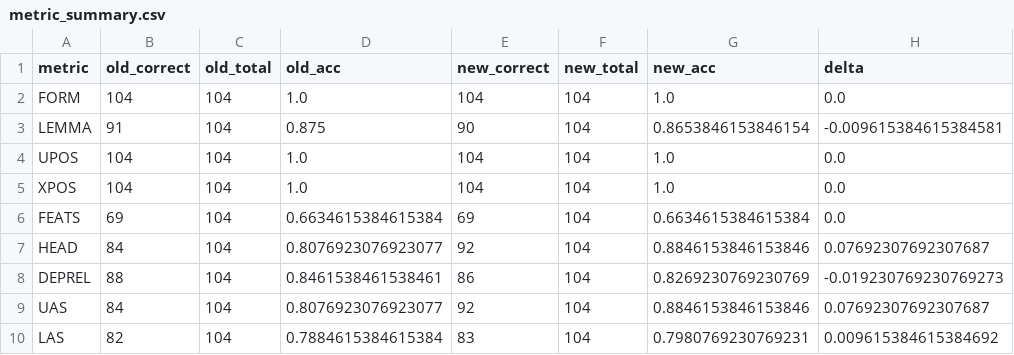
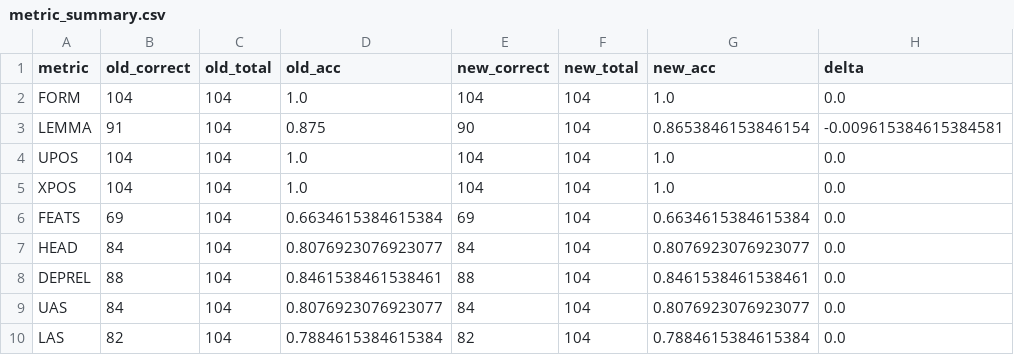
Before and after one commit to leoalenc/kadiweu, a CSV file: data/treebank/compare_report/metric_summary.csv, drawn as a sheet.

```diff
--- a/data/treebank/compare_report/metric_summary.csv
+++ b/data/treebank/compare_report/metric_summary.csv
@@ -6,5 +6,5 @@ XPOS,104,104,1.0,104,104,1.0,0.0
 FEATS,69,104,0.6634615384615384,69,104,0.6634615384615384,0.0
-HEAD,84,104,0.8076923076923077,92,104,0.8846153846153846,0.07692307692307687
-DEPREL,88,104,0.8461538461538461,86,104,0.8269230769230769,-0.019230769230769273
-UAS,84,104,0.8076923076923077,92,104,0.8846153846153846,0.07692307692307687
-LAS,82,104,0.7884615384615384,83,104,0.7980769230769231,0.009615384615384692
+HEAD,84,104,0.8076923076923077,84,104,0.8076923076923077,0.0
+DEPREL,88,104,0.8461538461538461,88,104,0.8461538461538461,0.0
+UAS,84,104,0.8076923076923077,84,104,0.8076923076923077,0.0
+LAS,82,104,0.7884615384615384,82,104,0.7884615384615384,0.0
```
Also changed, not shown: data/treebank/compare_report/sentence_summary.csv, 6 other files.
